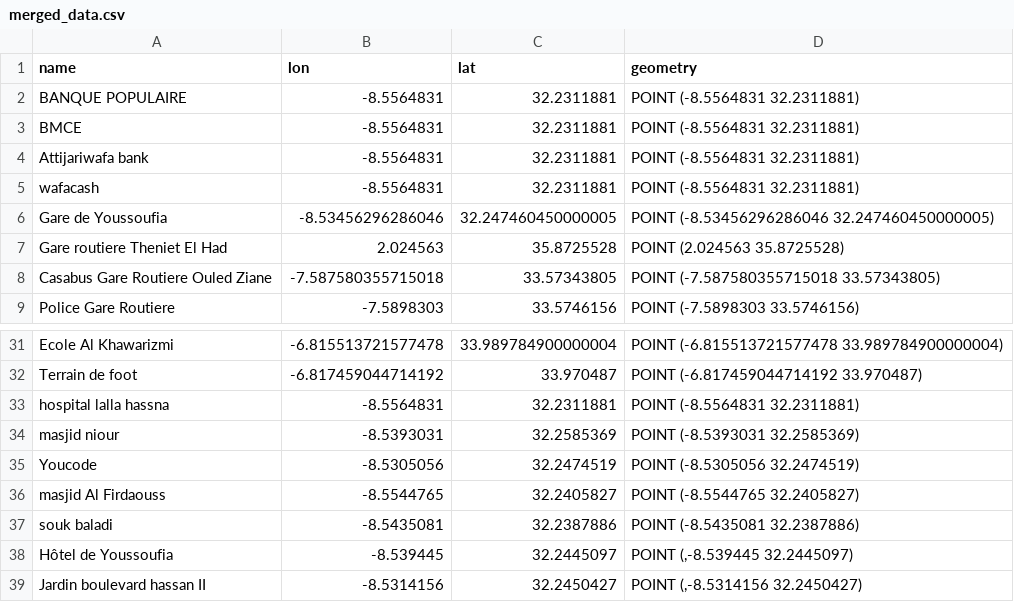
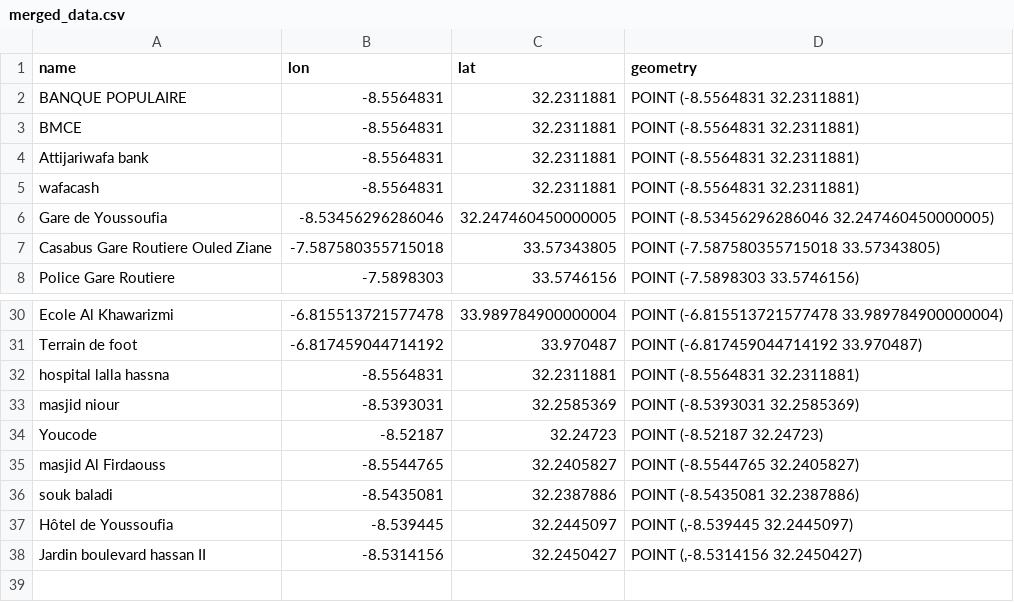
Before and after one commit to omardbaa/Geospatial-data, a CSV file: merged_data.csv, drawn as a sheet; only a part is shown, gaps mark what is left out.

```diff
--- a/merged_data.csv
+++ b/merged_data.csv
@@ -6,3 +6,2 @@ wafacash,-8.5564831,32.2311881,"POINT (-8.5564831 32.2311881)"
 Gare de Youssoufia,-8.53456296286046,32.247460450000005,"POINT (-8.53456296286046 32.247460450000005)"
-Gare routiere Theniet El Had,2.024563,35.8725528,"POINT (2.024563 35.8725528)"
 Casabus Gare Routiere Ouled Ziane,-7.587580355715018,33.57343805,"POINT (-7.587580355715018 33.57343805)"
@@ -34,3 +33,3 @@ hospital lalla hassna,-8.5564831,32.2311881,"POINT (-8.5564831 32.2311881)"
 masjid niour,-8.5393031,32.2585369,"POINT (-8.5393031 32.2585369)"
-Youcode,-8.5305056,32.2474519,"POINT (-8.5305056 32.2474519)"
+Youcode,-8.52187, 32.24723,"POINT (-8.52187 32.24723)"
 masjid Al Firdaouss,-8.5544765,32.2405827,"POINT (-8.5544765 32.2405827)"
```
Also changed, not shown: 3 other files.
